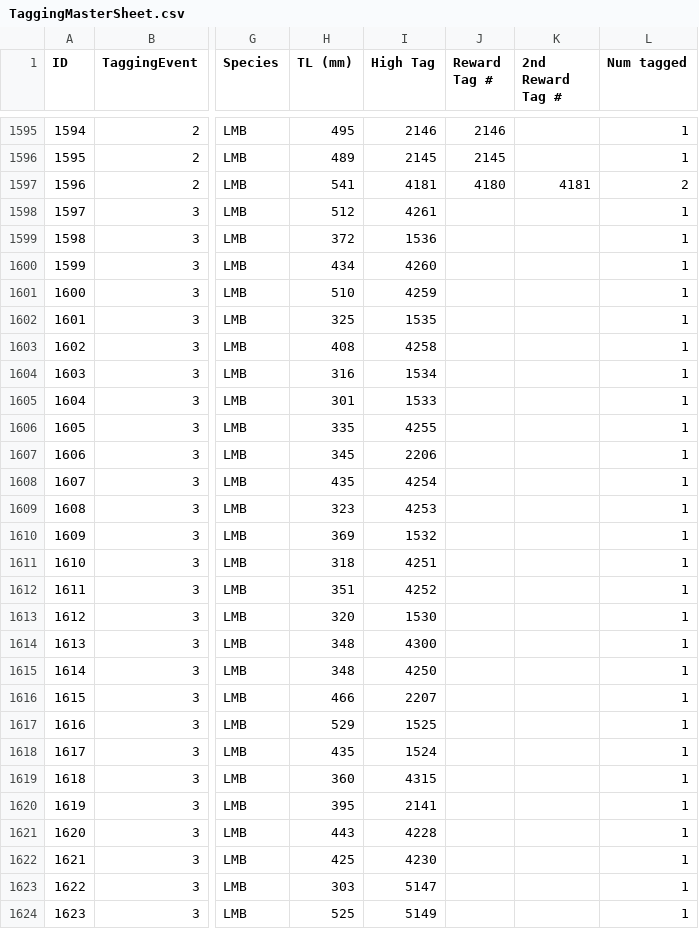
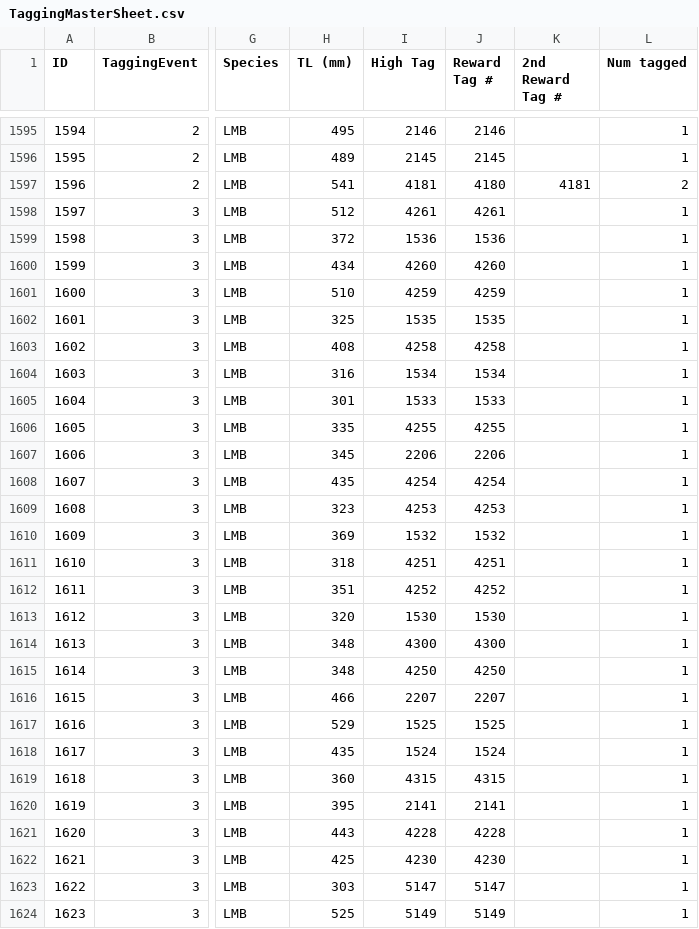
Before and after one commit to PrullMarcus/MastersAnalysis, a CSV file: TaggingMasterSheet.csv, drawn as a sheet; only a part is shown, gaps mark what is left out; the diff covers the shown part only; the diff names each change by its address in the sheet, - before the commit and + after, or states it on an @@ line.

Commit message:
Add files via upload

```diff
--- a/TaggingMasterSheet.csv
+++ b/TaggingMasterSheet.csv
-J1598 (Reward Tag #): (empty)
+J1598 (Reward Tag #): 4261
-J1599 (Reward Tag #): (empty)
+J1599 (Reward Tag #): 1536
-J1600 (Reward Tag #): (empty)
+J1600 (Reward Tag #): 4260
-J1601 (Reward Tag #): (empty)
+J1601 (Reward Tag #): 4259
-J1602 (Reward Tag #): (empty)
+J1602 (Reward Tag #): 1535
-J1603 (Reward Tag #): (empty)
+J1603 (Reward Tag #): 4258
-J1604 (Reward Tag #): (empty)
+J1604 (Reward Tag #): 1534
-J1605 (Reward Tag #): (empty)
+J1605 (Reward Tag #): 1533
-J1606 (Reward Tag #): (empty)
+J1606 (Reward Tag #): 4255
-J1607 (Reward Tag #): (empty)
+J1607 (Reward Tag #): 2206
-J1608 (Reward Tag #): (empty)
+J1608 (Reward Tag #): 4254
-J1609 (Reward Tag #): (empty)
+J1609 (Reward Tag #): 4253
-J1610 (Reward Tag #): (empty)
+J1610 (Reward Tag #): 1532
-J1611 (Reward Tag #): (empty)
+J1611 (Reward Tag #): 4251
-J1612 (Reward Tag #): (empty)
+J1612 (Reward Tag #): 4252
-J1613 (Reward Tag #): (empty)
+J1613 (Reward Tag #): 1530
-J1614 (Reward Tag #): (empty)
+J1614 (Reward Tag #): 4300
-J1615 (Reward Tag #): (empty)
+J1615 (Reward Tag #): 4250
-J1616 (Reward Tag #): (empty)
+J1616 (Reward Tag #): 2207
-J1617 (Reward Tag #): (empty)
+J1617 (Reward Tag #): 1525
-J1618 (Reward Tag #): (empty)
+J1618 (Reward Tag #): 1524
-J1619 (Reward Tag #): (empty)
+J1619 (Reward Tag #): 4315
-J1620 (Reward Tag #): (empty)
+J1620 (Reward Tag #): 2141
-J1621 (Reward Tag #): (empty)
+J1621 (Reward Tag #): 4228
-J1622 (Reward Tag #): (empty)
+J1622 (Reward Tag #): 4230
-J1623 (Reward Tag #): (empty)
+J1623 (Reward Tag #): 5147
-J1624 (Reward Tag #): (empty)
+J1624 (Reward Tag #): 5149
```
Also changed, not shown: 108 edited cells elsewhere in this file.
